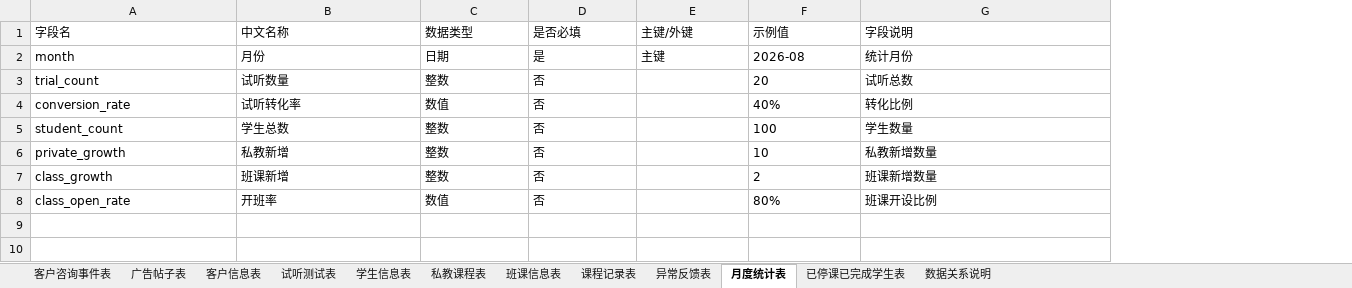
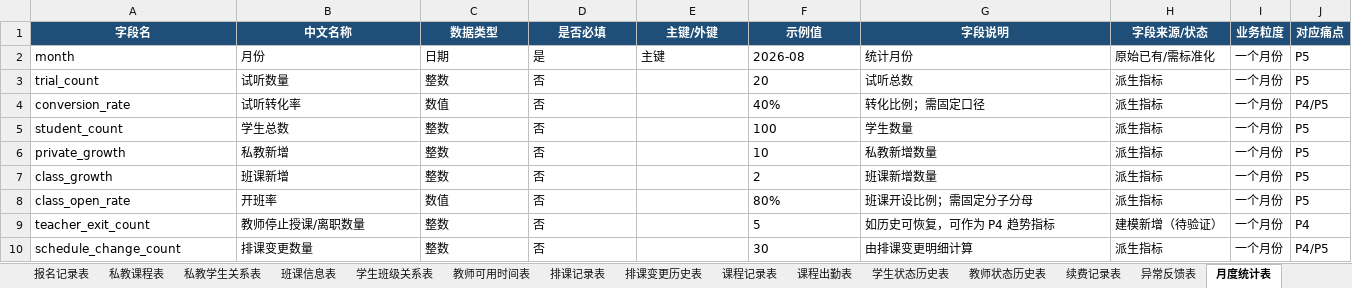
Before and after one commit to cyy1916/Education-Operations-Analytics, an Excel workbook: docs/04_数据字典.xlsx, sheet 月度统计表, drawn as a sheet; values as stored, in another font and other column widths than the file's, no borders; the diff names each change by its address in the sheet, - before the commit and + after, or states it on an @@ line.

```diff
--- a/docs/04_数据字典.xlsx (sheet 月度统计表)
+++ b/docs/04_数据字典.xlsx (sheet 月度统计表)
+sheet tab: 报名记录表
+sheet tab: 私教学生关系表
+sheet tab: 学生班级关系表
+sheet tab: 教师可用时间表
+sheet tab: 排课记录表
+sheet tab: 排课变更历史表
+sheet tab: 课程出勤表
+sheet tab: 学生状态历史表
+sheet tab: 教师状态历史表
+sheet tab: 续费记录表
+column H (字段来源/状态), rows 2-8: 原始已有/需标准化 | 派生指标 | 派生指标 | 派生指标 | 派生指标 | 派生指标 | 派生指标
+column I (业务粒度), rows 2-8: all 一个月份
+column J (对应痛点), rows 2-8: P5 | P5 | P4/P5 | P5 | P5 | P5 | P5
@@ A1:G1 fill: none → #1F4E78, bold: off → on, text colour: black → #FFFFFF, alignment: left → center @@
-G4 (字段说明): 转化比例
+G4 (字段说明): 转化比例；需固定口径
-G8 (字段说明): 班课开设比例
+G8 (字段说明): 班课开设比例；需固定分子分母
+row 9: teacher_exit_count | 教师停止授课/离职数量 | 整数 | 否 |  | 5 | 如历史可恢复，可作为 P4 趋势指标 | 建模新增（待验证） | 一个月份 | P4
+row 10: schedule_change_count | 排课变更数量 | 整数 | 否 |  | 30 | 由排课变更明细计算 | 派生指标 | 一个月份 | P4/P5
```
Also changed, not shown: sheet 数据关系说明, sheet 试听测试表, sheet 私教课程表, sheet 班课信息表, sheet 课程记录表, sheet 异常反馈表, 5 more sheets, other sheet tabs, 1 other file.
